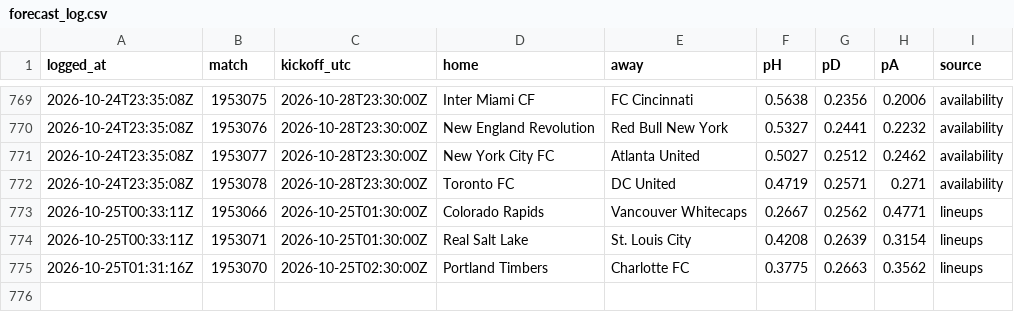
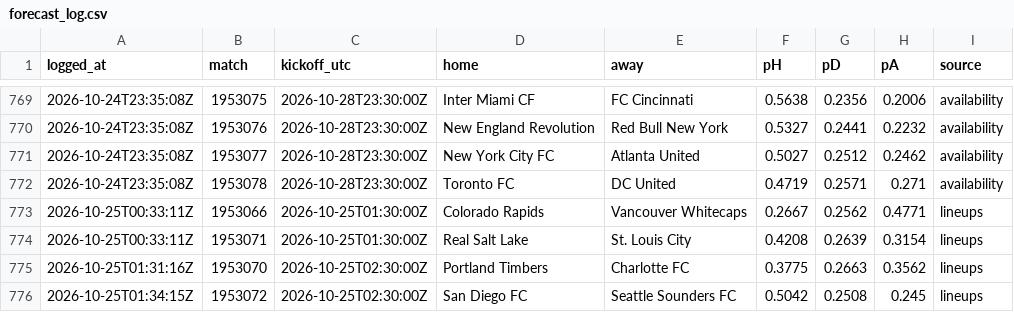
Before and after one commit to pitchperception/pitch-perception, a CSV file: data/forecast_log.csv, drawn as a sheet; only a part is shown, gaps mark what is left out.

```diff
--- a/data/forecast_log.csv
+++ b/data/forecast_log.csv
@@ -775 +775,2 @@ logged_at,match,kickoff_utc,home,away,pH,pD,pA,source
 2026-10-25T01:31:16Z,1953070,2026-10-25T02:30:00Z,Portland Timbers,Charlotte FC,0.3775,0.2663,0.3562,lineups
+2026-10-25T01:34:15Z,1953072,2026-10-25T02:30:00Z,San Diego FC,Seattle Sounders FC,0.5042,0.2508,0.245,lineups
```
Also changed, not shown: 2 other files.
